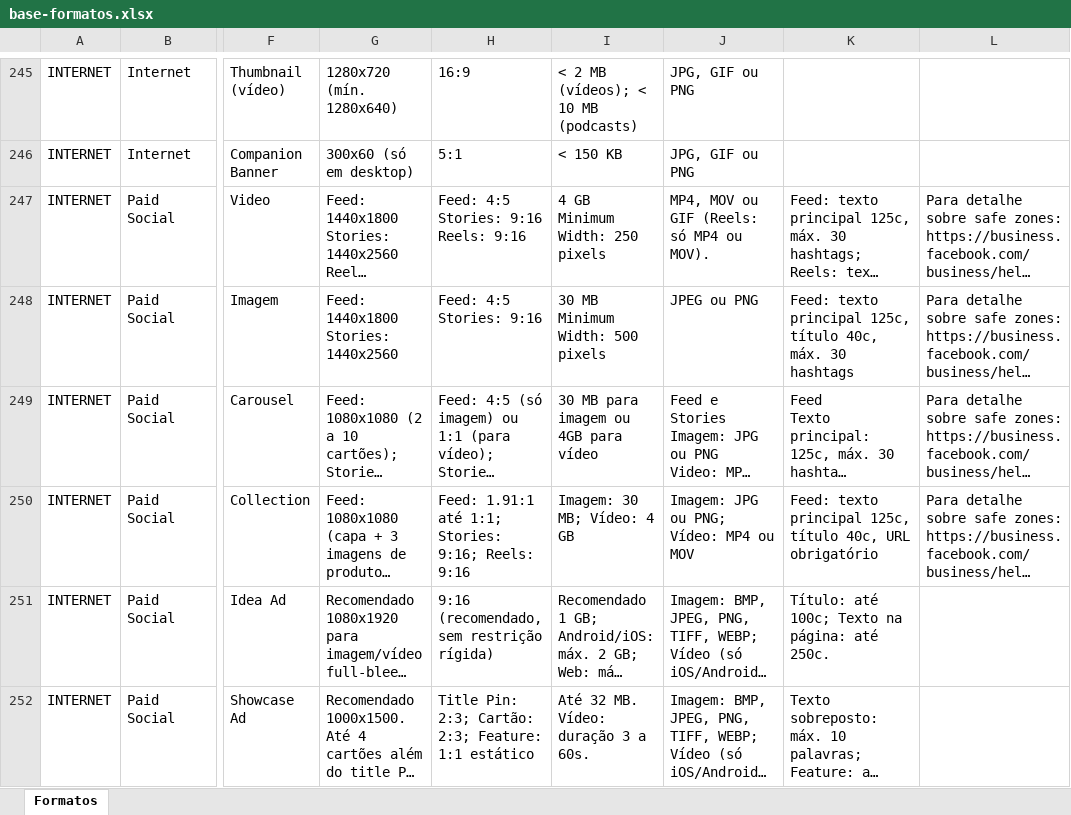
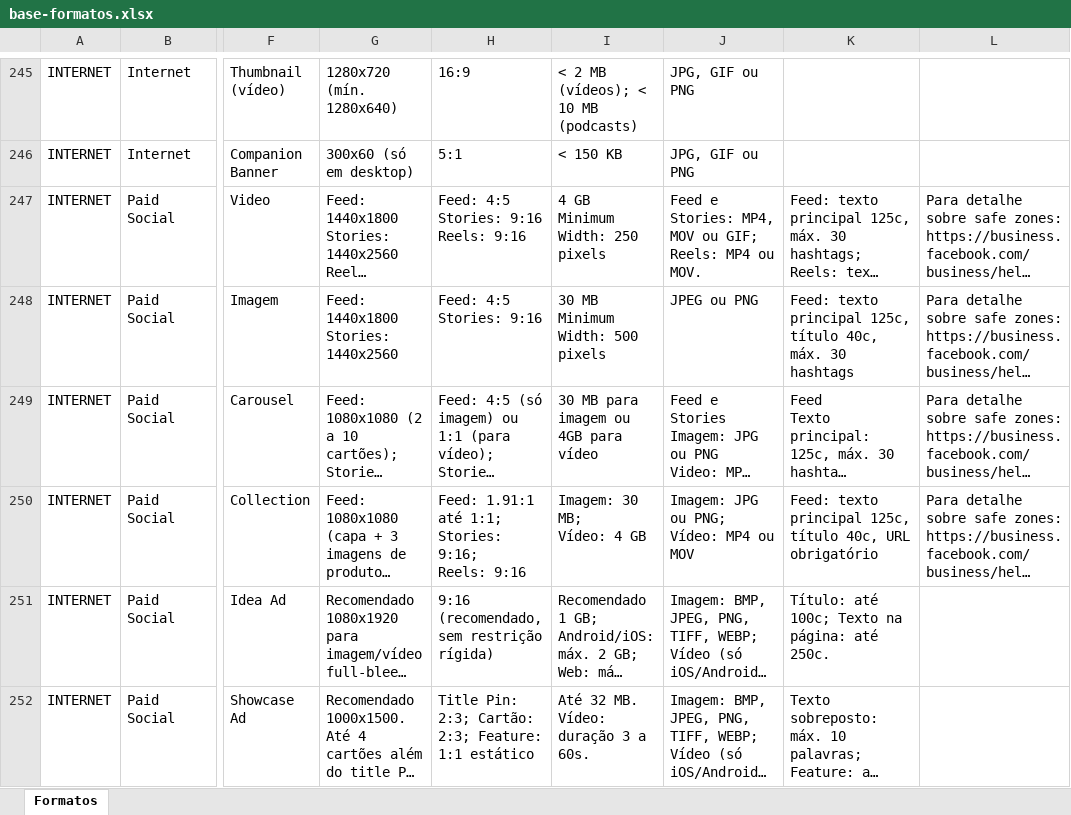
Before and after one commit to claudiarosa00/MS-Builder, an Excel workbook: data/base-formatos.xlsx, sheet Formatos, drawn as a sheet; only a part is shown, gaps mark what is left out; long unchanged cells end in …; values as stored, in another font and other column widths than the file's, no borders; ↵ is a line break in a cell; the diff names each change by its address in the sheet, - before the commit and + after, or states it on an @@ line.

```diff
--- a/data/base-formatos.xlsx (sheet Formatos)
+++ b/data/base-formatos.xlsx (sheet Formatos)
-J247: MP4, MOV ou GIF (Reels: só MP4 ou MOV).
+J247: Feed e Stories: MP4, MOV ou GIF; ↵ Reels: MP4 ou MOV.
-H250: …Reels: 9:16
+H250: …Reels: 9:16
-I250: Imagem: 30 MB; Vídeo: 4 GB
+I250: Imagem: 30 MB; ↵ Vídeo: 4 GB
```
Also changed, not shown: 1 other file.
